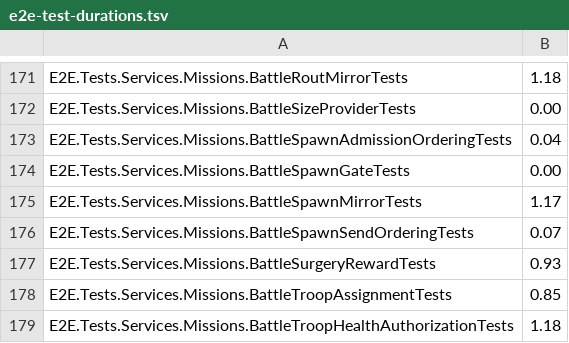
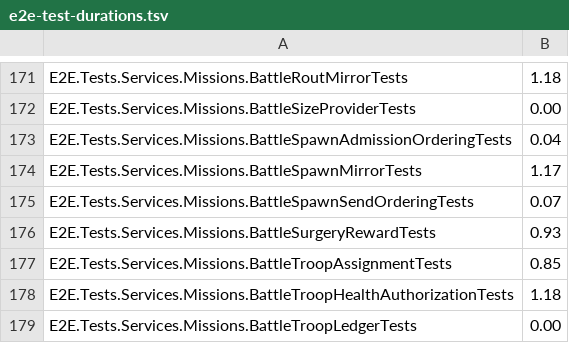
Before and after one commit to Bannerlord-Coop-Team/BannerlordCoop, a TSV file: .github/e2e-test-durations.tsv, drawn as a sheet; only a part is shown, gaps mark what is left out; the shorter side is filled out with more unchanged rows.

Commit message:
Move kill-feed bookkeeping into an injected tracker and delete BattleSpawnGate

```diff
--- a/.github/e2e-test-durations.tsv
+++ b/.github/e2e-test-durations.tsv
@@ -173,3 +173,2 @@ E2E.Tests.Services.Missions.BattleSizeProviderTests	0.00
 E2E.Tests.Services.Missions.BattleSpawnAdmissionOrderingTests	0.04
-E2E.Tests.Services.Missions.BattleSpawnGateTests	0.00
 E2E.Tests.Services.Missions.BattleSpawnMirrorTests	1.17
```
Also changed, not shown: 29 other files.
